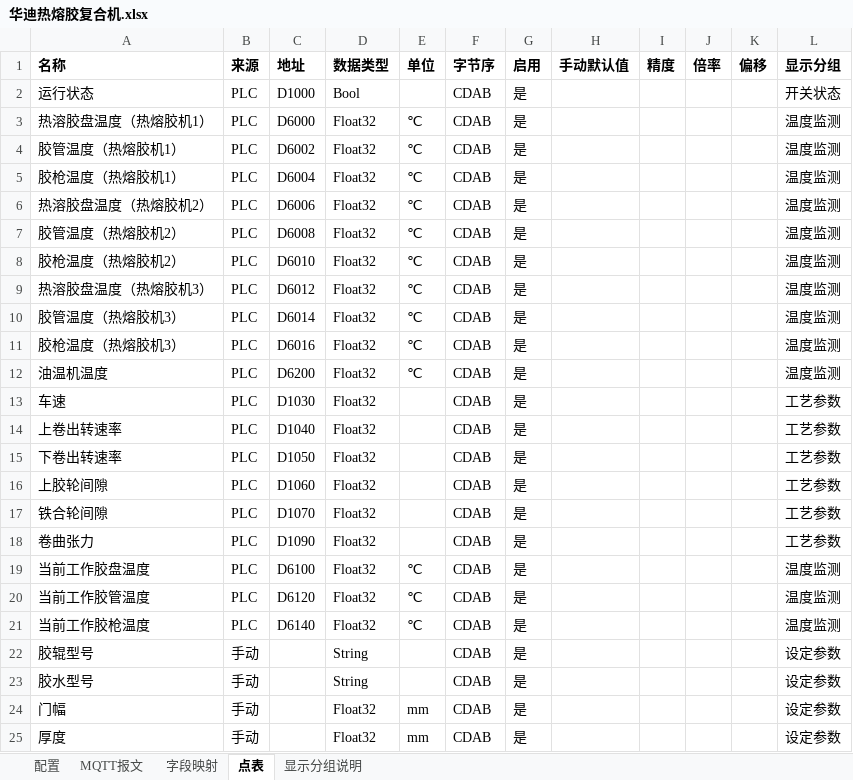
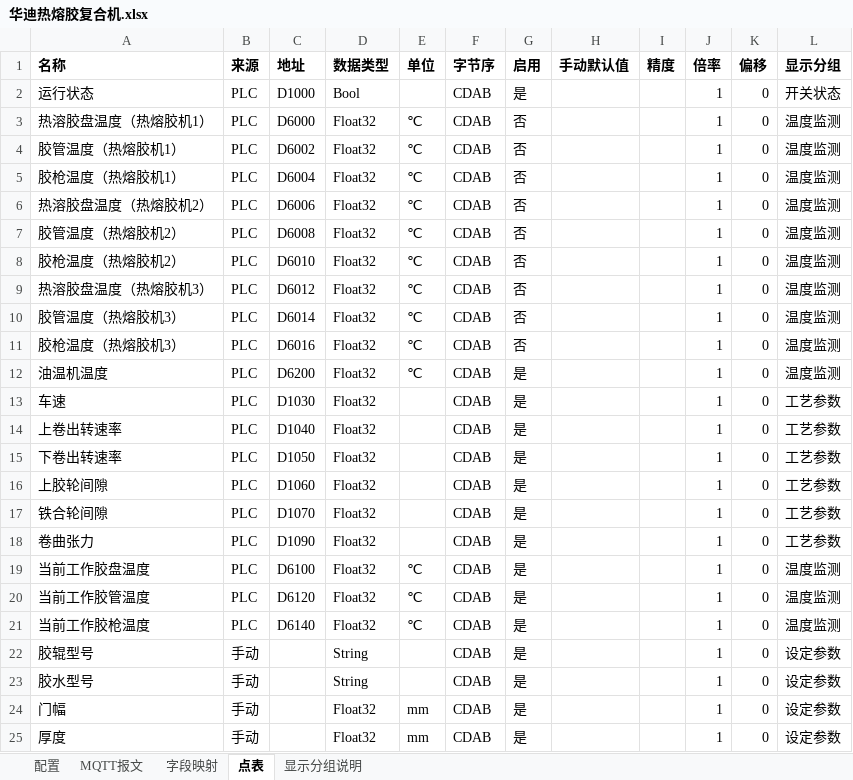
Before and after one commit to hucunzhen/huaGuang, an Excel workbook: config/lines/华迪热熔胶复合机.xlsx, sheet 点表, drawn as a sheet; values as stored, in another font and other column widths than the file's, no borders; the diff names each change by its address in the sheet, - before the commit and + after, or states it on an @@ line.

```diff
--- a/config/lines/华迪热熔胶复合机.xlsx (sheet 点表)
+++ b/config/lines/华迪热熔胶复合机.xlsx (sheet 点表)
-J2:J25 (倍率): (empty)
+J2:J25 (倍率): 1
-K2:K25 (偏移): (empty)
+K2:K25 (偏移): 0
-G3:G11 (启用): 是
+G3:G11 (启用): 否
```
Also changed, not shown: sheet 字段映射, config/lines/先河热熔胶复合机.xlsx, 21 other files.
